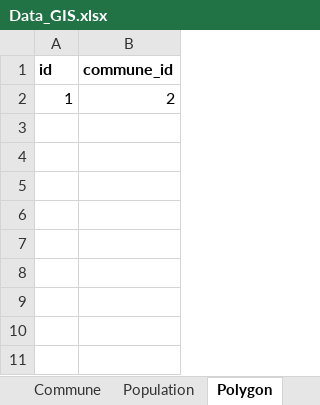
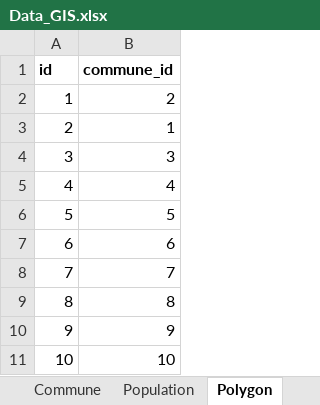
Before and after one commit to levanthach/gis_doan, an Excel workbook: app/import_data/Data_GIS.xlsx, sheet Polygon, drawn as a sheet; values as stored, in another font and other column widths than the file's, no borders; the diff names each change by its address in the sheet, - before the commit and + after, or states it on an @@ line.

```diff
--- a/app/import_data/Data_GIS.xlsx (sheet Polygon)
+++ b/app/import_data/Data_GIS.xlsx (sheet Polygon)
+row 3: 2 | 1
+row 4: 3 | 3
+row 5: 4 | 4
+row 6: 5 | 5
+row 7: 6 | 6
+row 8: 7 | 7
+row 9: 8 | 8
+row 10: 9 | 9
+row 11: 10 | 10
```
Also changed, not shown: sheet Point, 7 other files.
